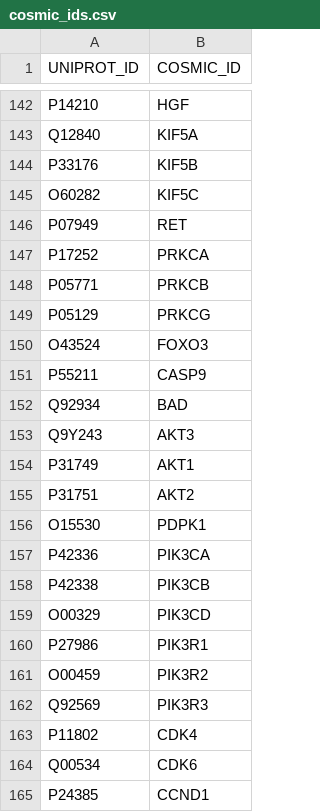
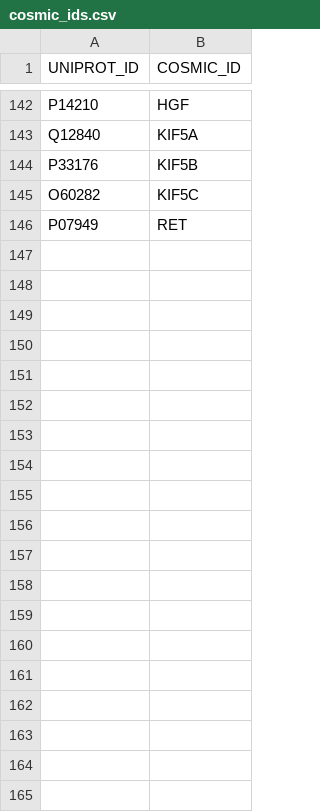
Before and after one commit to draskot/Vini, a CSV file: genes/cosmic_ids.csv, drawn as a sheet; only a part is shown, gaps mark what is left out; the diff covers the shown part only; the diff names each change by its address in the sheet, - before the commit and + after, or states it on an @@ line.

```diff
--- a/genes/cosmic_ids.csv
+++ b/genes/cosmic_ids.csv
-row 147: P17252 | PRKCA
-row 148: P05771 | PRKCB
-row 149: P05129 | PRKCG
-row 150: O43524 | FOXO3
-row 151: P55211 | CASP9
-row 152: Q92934 | BAD
-row 153: Q9Y243 | AKT3
-row 154: P31749 | AKT1
-row 155: P31751 | AKT2
-row 156: O15530 | PDPK1
-row 157: P42336 | PIK3CA
-row 158: P42338 | PIK3CB
-row 159: O00329 | PIK3CD
-row 160: P27986 | PIK3R1
-row 161: O00459 | PIK3R2
-row 162: Q92569 | PIK3R3
-row 163: P11802 | CDK4
-row 164: Q00534 | CDK6
-row 165: P24385 | CCND1
```
Also changed, not shown: 53 removed rows elsewhere in this file, 17 other files.
